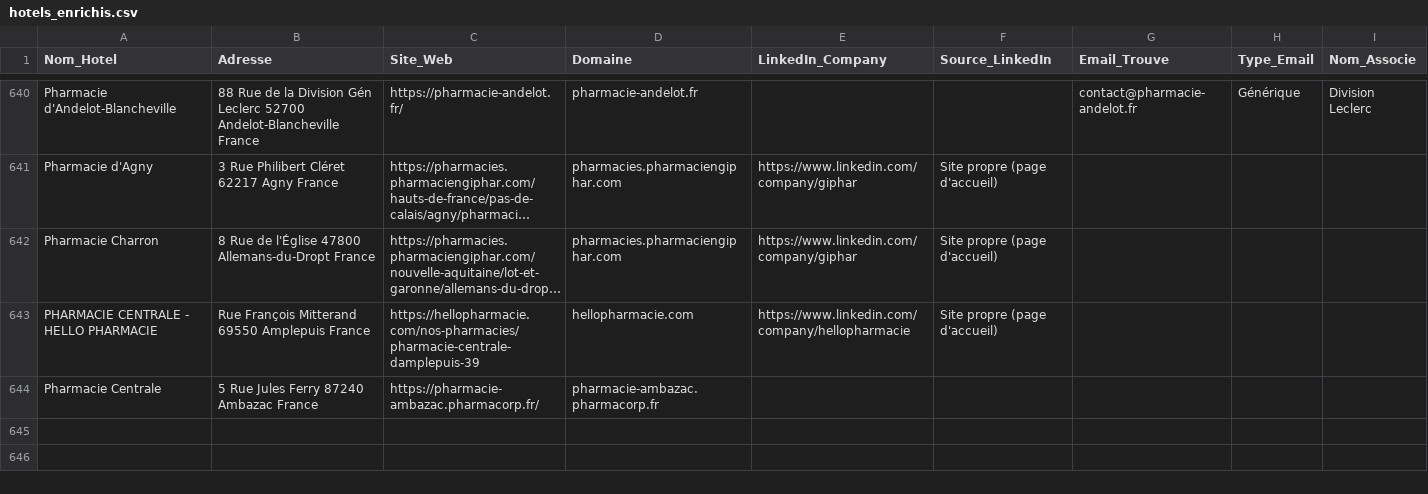
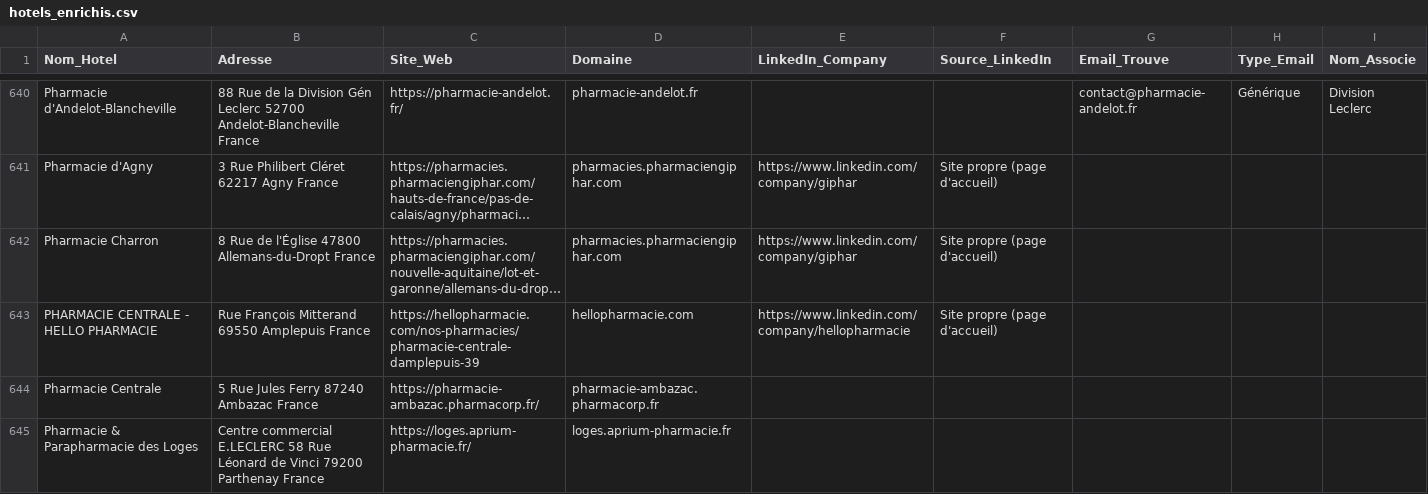
Before and after one commit to tsimokaza01-source/URL-4, a CSV file: hotels_enrichis.csv, drawn as a sheet; only a part is shown, gaps mark what is left out; long unchanged cells end in ….

```diff
--- a/hotels_enrichis.csv
+++ b/hotels_enrichis.csv
@@ -644 +644,2 @@ PHARMACIE CENTRALE - HELLO PHARMACIE,Rue François Mitterand 69550 Amplepuis Fra
 Pharmacie Centrale,5 Rue Jules Ferry 87240 Ambazac France,https://pharmacie-ambazac.pharmacorp.fr/,pharmacie-ambazac.pharmacorp.fr,,,,,
+Pharmacie & Parapharmacie des Loges,Centre commercial E.LECLERC 58 Rue Léonard de Vinci 79200 Parthenay France,https://loges.aprium-pharmacie.fr/,loges.aprium-pharmacie.fr,,,,,
```
Also changed, not shown: liste_hotels.csv.
